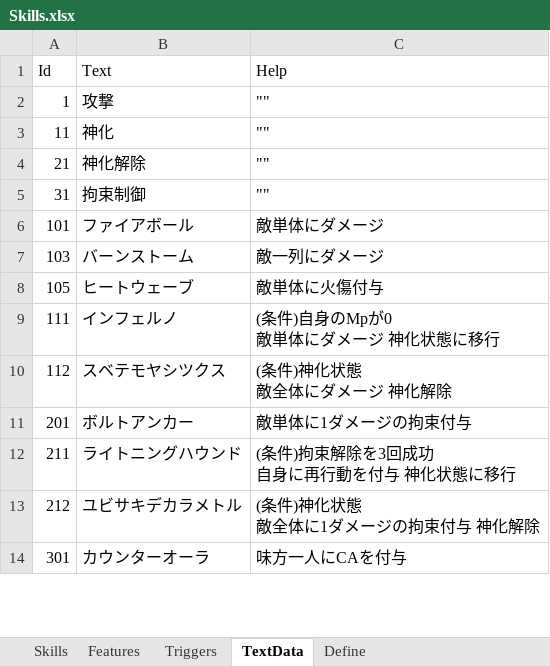
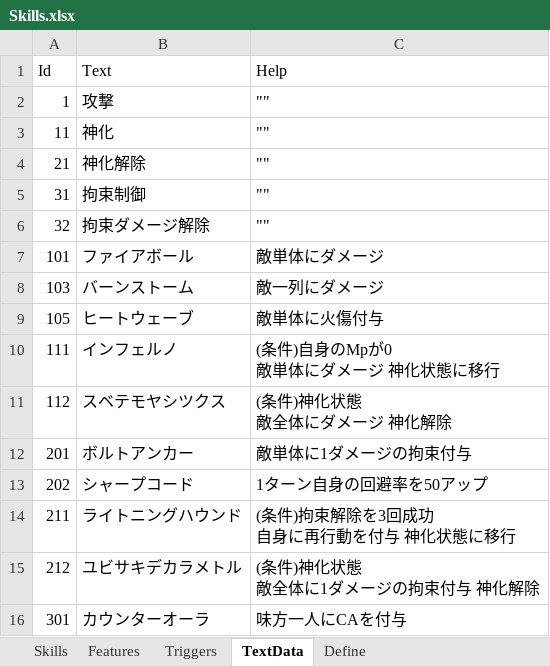
Before and after one commit to seedsclaft/unity, an Excel workbook: Assets/Data/Skills.xlsx, sheet TextData, drawn as a sheet; only a part is shown; values as stored, in another font and other column widths than the file's, no borders; the diff names each change by its address in the sheet, - before the commit and + after, or states it on an @@ line.

```diff
--- a/Assets/Data/Skills.xlsx (sheet TextData)
+++ b/Assets/Data/Skills.xlsx (sheet TextData)
+row 6: 32 | 拘束ダメージ解除 | ""
+row 13: 202 | シャープコード | 1ターン自身の回避率を50アップ
```
Also changed, not shown: sheet Skills, sheet Features, formulas that keep their value, Assets/Data/Actors.xlsx, Assets/Data/Enemies.xlsx, 26 other files.
